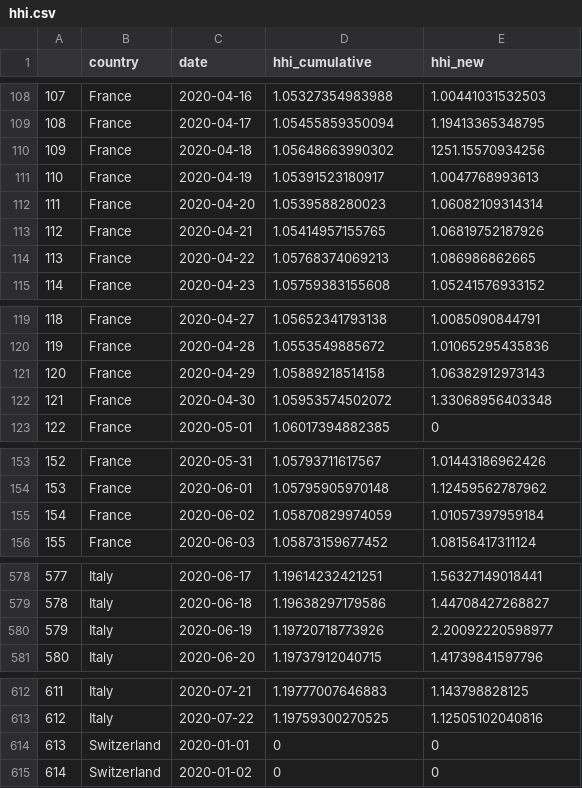
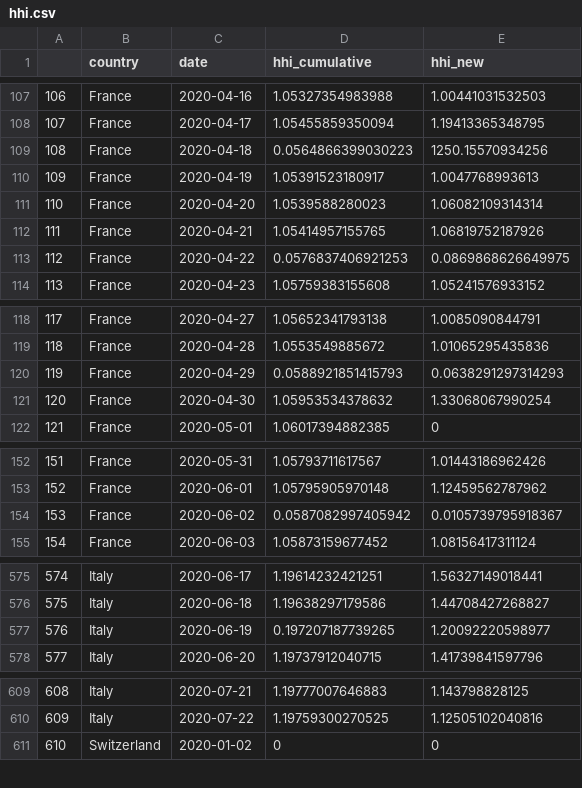
Before and after one commit to LuMesserschmidt/WEP_analysis, a CSV file: Measures/hhi.csv, drawn as a sheet; only a part is shown, gaps mark what is left out; removed rows and columns are numbered as before the commit, all else as after; the diff covers the shown part only; the diff names each change by its address in the sheet, - before the commit and + after, or states it on an @@ line.

```diff
--- a/Measures/hhi.csv
+++ b/Measures/hhi.csv
@@ column A renumbered from row 2 down @@
-D109 (hhi_cumulative): 1.05648663990302
+D109 (hhi_cumulative): 0.0564866399030223
-E109 (hhi_new): 1251.15570934256
+E109 (hhi_new): 1250.15570934256
-D113 (hhi_cumulative): 1.05768374069213
+D113 (hhi_cumulative): 0.0576837406921253
-E113 (hhi_new): 1.086986862665
+E113 (hhi_new): 0.0869868626649975
-D120 (hhi_cumulative): 1.05889218514158
+D120 (hhi_cumulative): 0.0588921851415793
-E120 (hhi_new): 1.06382912973143
+E120 (hhi_new): 0.0638291297314293
-D121 (hhi_cumulative): 1.05953574502072
+D121 (hhi_cumulative): 1.05953534378632
-E121 (hhi_new): 1.33068956403348
+E121 (hhi_new): 1.33068067990254
-D154 (hhi_cumulative): 1.05870829974059
+D154 (hhi_cumulative): 0.0587082997405942
-E154 (hhi_new): 1.01057397959184
+E154 (hhi_new): 0.0105739795918367
-D577 (hhi_cumulative): 1.19720718773926
+D577 (hhi_cumulative): 0.197207187739265
-E577 (hhi_new): 2.20092220598977
+E577 (hhi_new): 1.20092220598977
-row 614: 613 | Switzerland | 2020-01-01 | 0 | 0
```
Also changed, not shown: 3 removed rows and 35 edited cells elsewhere in this file, 10 other files.
